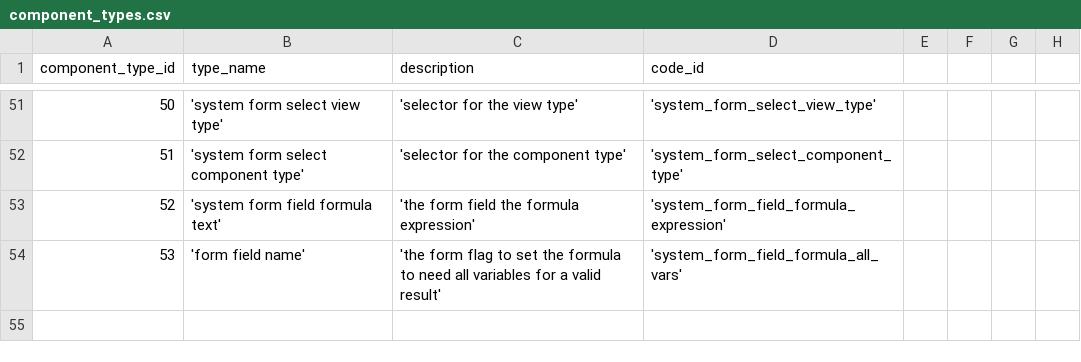
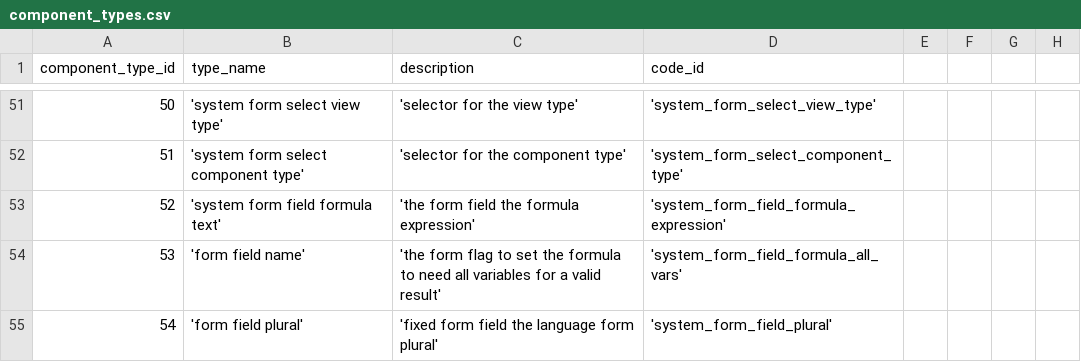
Before and after one commit to zukunft/zukunft.com, a CSV file: src/main/resources/db_code_links/component_types.csv, drawn as a sheet; only a part is shown, gaps mark what is left out.

Commit message:
add fixed plural field to word mask

```diff
--- a/src/main/resources/db_code_links/component_types.csv
+++ b/src/main/resources/db_code_links/component_types.csv
@@ -54 +54,2 @@ component_type_id, type_name, description, code_id
 53, 'form field name', 'the form flag to set the formula to need all variables for a valid result', 'system_form_field_formula_all_vars'
+54, 'form field plural', 'fixed form field the language form plural', 'system_form_field_plural'
```
Also changed, not shown: 26 other files.
